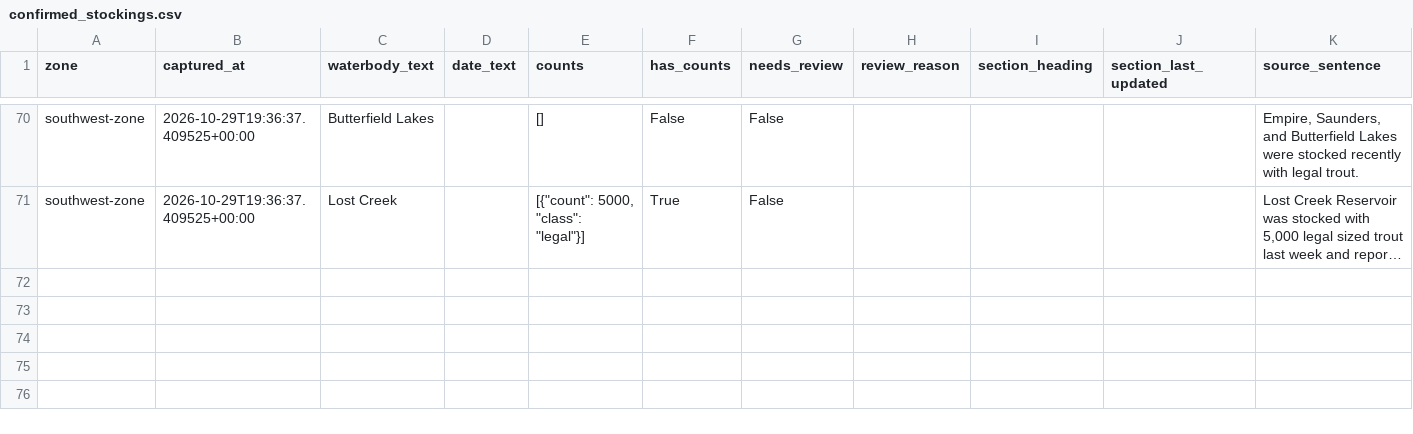
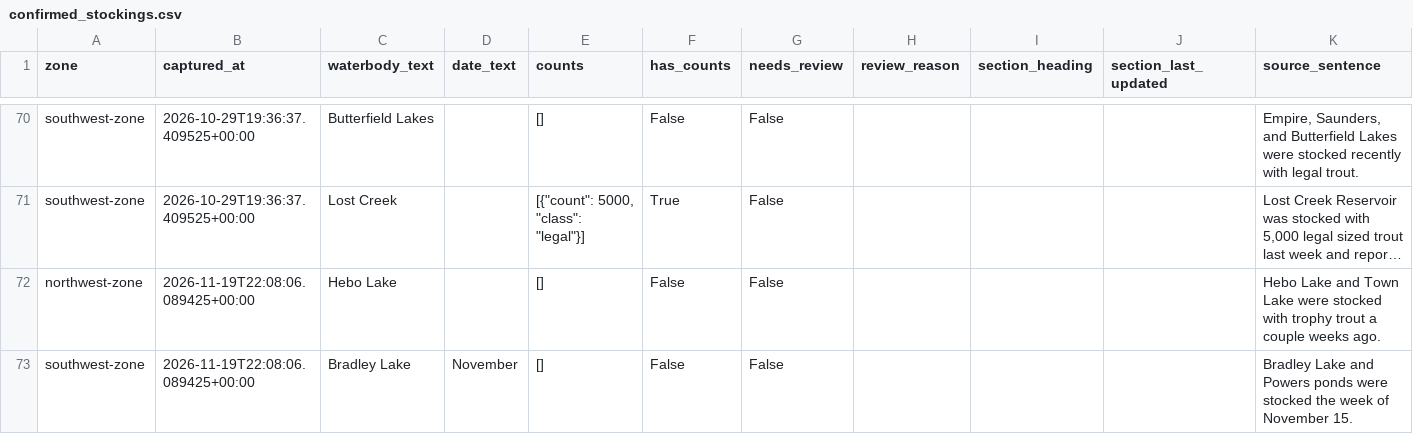
Before and after one commit to jtmayhue/Oregon-Trout-Stocking, a CSV file: archive/confirmed_stockings.csv, drawn as a sheet; only a part is shown, gaps mark what is left out; long unchanged cells end in …; the diff names each change by its address in the sheet, - before the commit and + after, or states it on an @@ line.

```diff
--- a/archive/confirmed_stockings.csv
+++ b/archive/confirmed_stockings.csv
+row 72: northwest-zone | 2026-11-19T22:08:06.089425+00:00 | Hebo Lake |  | [] | False | False |  |  |  | Hebo Lake and Town Lake were stocked with trophy trout a couple weeks ago.
+row 73: southwest-zone | 2026-11-19T22:08:06.089425+00:00 | Bradley Lake | November | [] | False | False |  |  |  | Bradley Lake and Powers ponds were stocked the week of November 15.
```
Also changed, not shown: archive/stocking_reports.csv, 20 other files.
